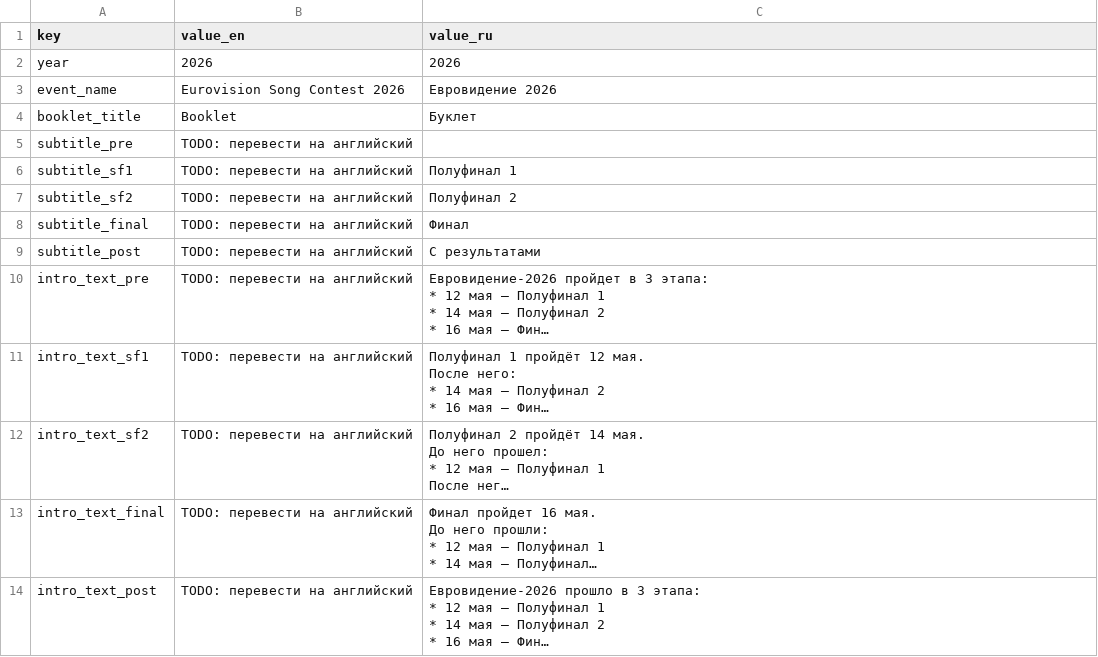
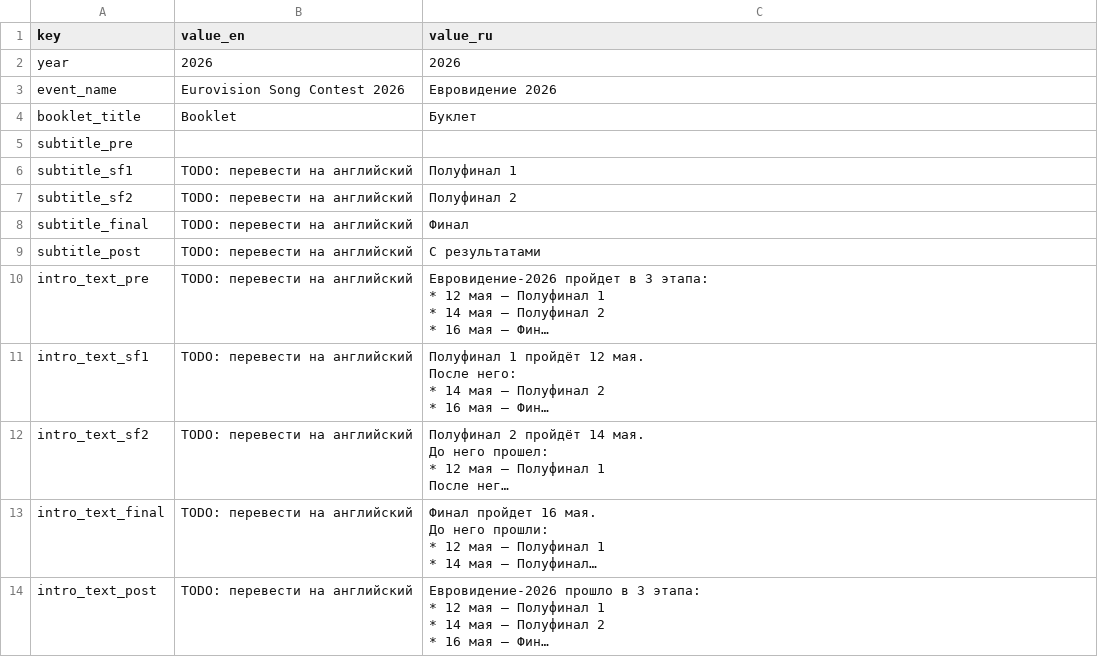
Before and after one commit to andrewgark/eurovision2026booklet, a CSV file: data/source_csv/Config.csv, drawn as a sheet; long unchanged cells end in ….

```diff
--- a/data/source_csv/Config.csv
+++ b/data/source_csv/Config.csv
@@ -4,3 +4,3 @@ event_name,Eurovision Song Contest 2026,Евровидение 2026
 booklet_title,Booklet,Буклет
-subtitle_pre,TODO: перевести на английский,
+subtitle_pre,,
 subtitle_sf1,TODO: перевести на английский,Полуфинал 1
```
Also changed, not shown: data/source_csv/Artists.csv, 19 other files.
